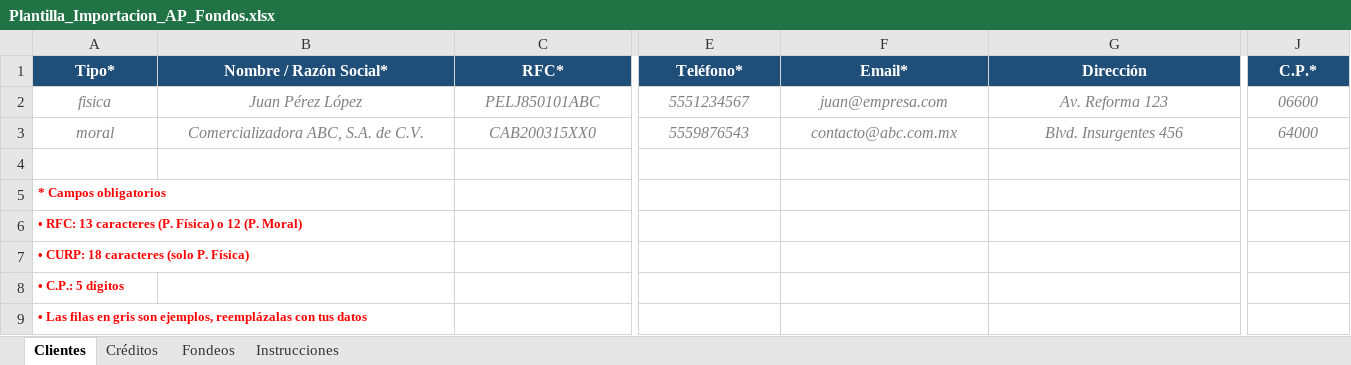
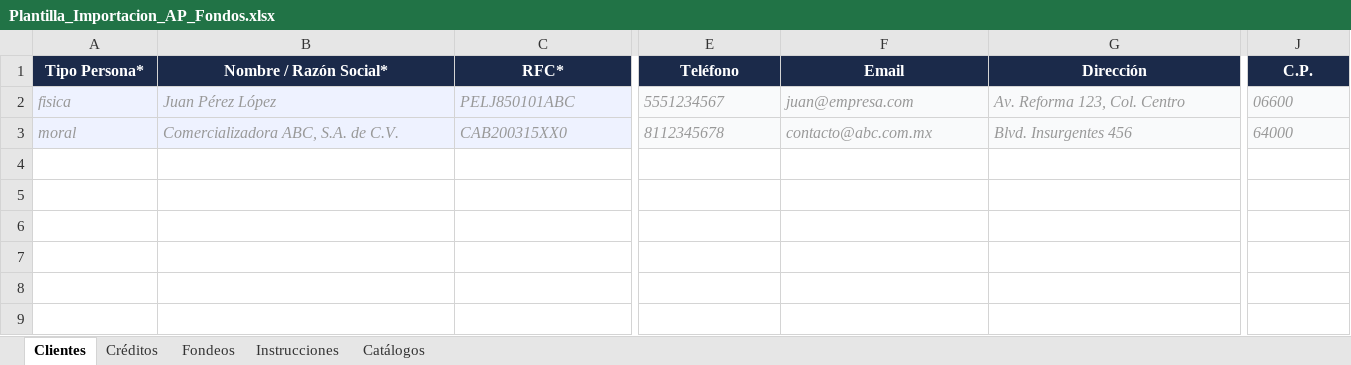
Before and after one commit to jlcal100/ap-fondos-app, an Excel workbook: Plantilla_Importacion_AP_Fondos.xlsx, sheet Clientes, drawn as a sheet; only a part is shown, gaps mark what is left out; values as stored, in another font and other column widths than the file's, no borders; rows hold the shown columns only; the diff covers the shown part only; the diff names each change by its address in the sheet, - before the commit and + after, or states it on an @@ line.

```diff
--- a/Plantilla_Importacion_AP_Fondos.xlsx (sheet Clientes)
+++ b/Plantilla_Importacion_AP_Fondos.xlsx (sheet Clientes)
+sheet tab: Catálogos
-A1: Tipo*
+A1: Tipo Persona*
-A1:J1 fill: #1F4E79
+A1:J1 fill: #1B2A4A
-E1: Teléfono*
+E1: Teléfono
-F1: Email*
+F1: Email
-J1: C.P.*
+J1: C.P.
-A2:C3 fill: none
+A2:C3 fill: #EEF2FF
@@ A2:J2 text colour: #808080 → #999999, alignment: center → left @@
-E2:J3 fill: none
+E2:J3 fill: #F9FAFB
-G2 (Dirección): Av. Reforma 123
+G2 (Dirección): Av. Reforma 123, Col. Centro
@@ A3:C3 text colour: #808080 → #999999, alignment: center → left @@
-E3 (Teléfono): 5559876543
+E3 (Teléfono): 8112345678
@@ E3:J3 text colour: #808080 → #999999, alignment: center → left @@
-row 4: (empty)
-row 5: * Campos obligatorios
-row 6: • RFC: 13 caracteres (P. Física) o 12 (P. Moral)
-row 7: • CURP: 18 caracteres (solo P. Física)
-row 8: • C.P.: 5 dígitos
-row 9: • Las filas en gris son ejemplos, reemplázalas con tus datos
```
Also changed, not shown: cell formats elsewhere in this sheet, sheet Créditos, sheet Fondeos, sheet Instrucciones, 8 other files.
